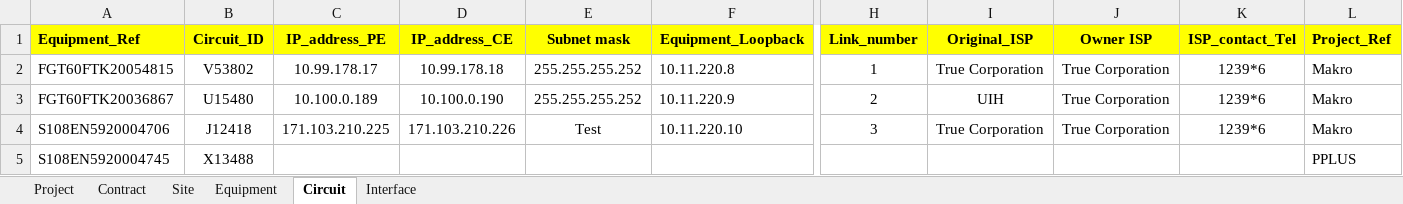
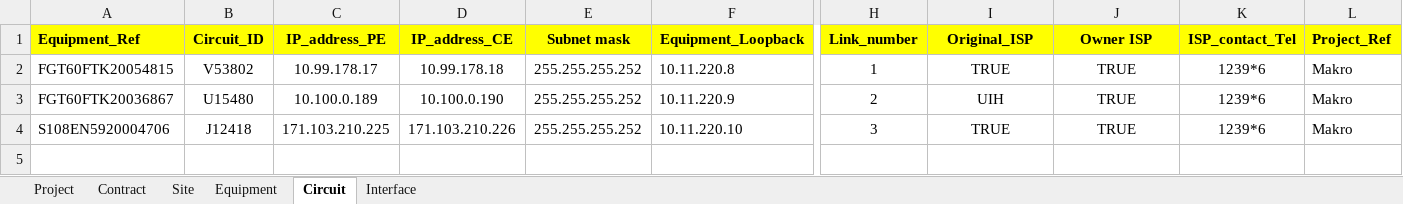
Before and after one commit to NatSuraden/noc_noc_project, an Excel workbook: noc_project/upload/data_up_load.xlsx, sheet Circuit, drawn as a sheet; only a part is shown, gaps mark what is left out; values as stored, in another font and other column widths than the file's, no borders; rows hold the shown columns only; the diff names each change by its address in the sheet, - before the commit and + after, or states it on an @@ line.

```diff
--- a/noc_project/upload/data_up_load.xlsx (sheet Circuit)
+++ b/noc_project/upload/data_up_load.xlsx (sheet Circuit)
-I2 (Original_ISP): True Corporation
+I2 (Original_ISP): TRUE
-J2:J4 (Owner ISP): True Corporation
+J2:J4 (Owner ISP): TRUE
-E4 (Subnet mask): Test
+E4 (Subnet mask): 255.255.255.252
-I4 (Original_ISP): True Corporation
+I4 (Original_ISP): TRUE
-row 5: S108EN5920004745 | X13488 |  |  |  |  |  |  |  |  | PPLUS
```
Also changed, not shown: sheet Contract, sheet Project, sheet Site, sheet Equipment, sheet Interface, 5 other files.
